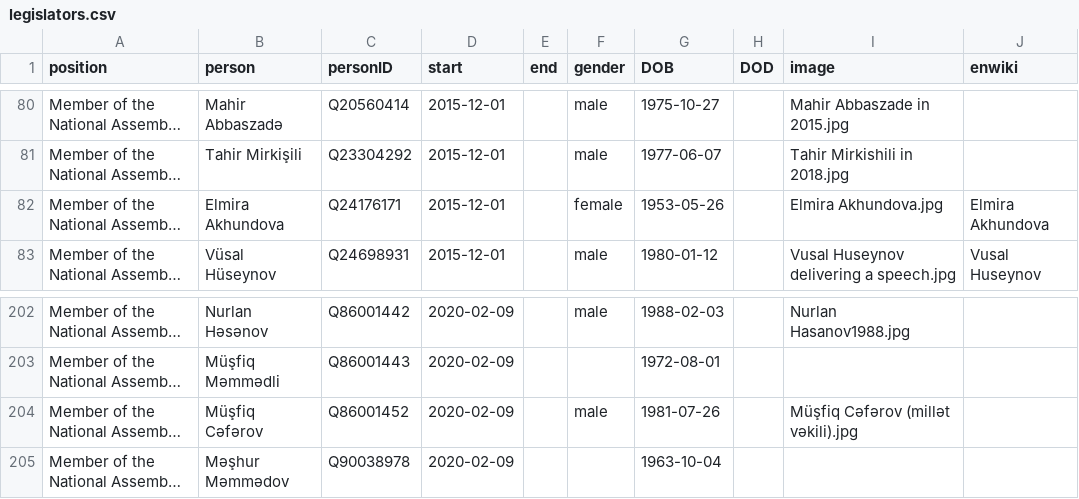
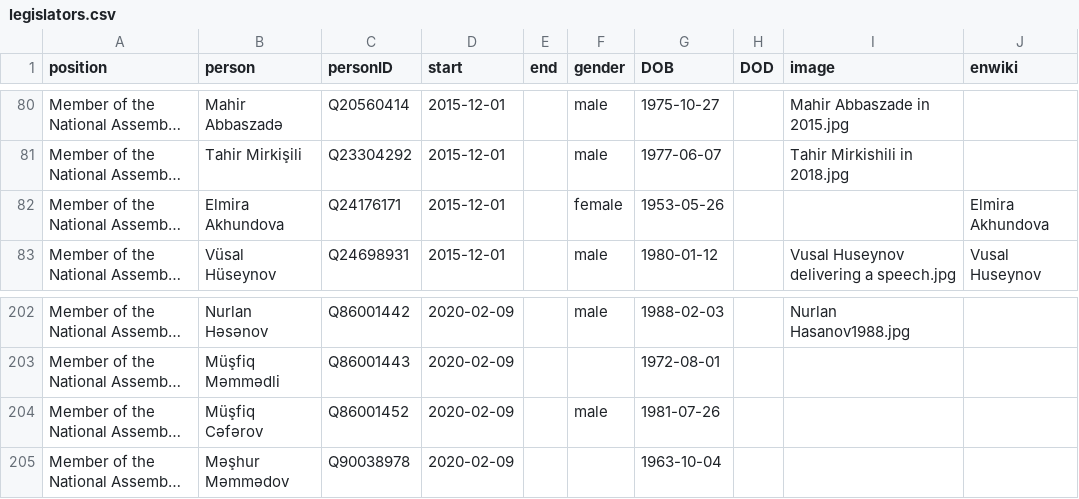
Before and after one commit to every-politician-scrapers/azerbaijan-cabinet, a CSV file: html/legislators.csv, drawn as a sheet; only a part is shown, gaps mark what is left out; long unchanged cells end in …; the diff names each change by its address in the sheet, - before the commit and + after, or states it on an @@ line.

```diff
--- a/html/legislators.csv
+++ b/html/legislators.csv
-I82 (image): Elmira Akhundova.jpg
+I82 (image): (empty)
-I204 (image): Müşfiq Cəfərov (millət vəkili).jpg
+I204 (image): (empty)
```
Also changed, not shown: html/holders21.csv.
